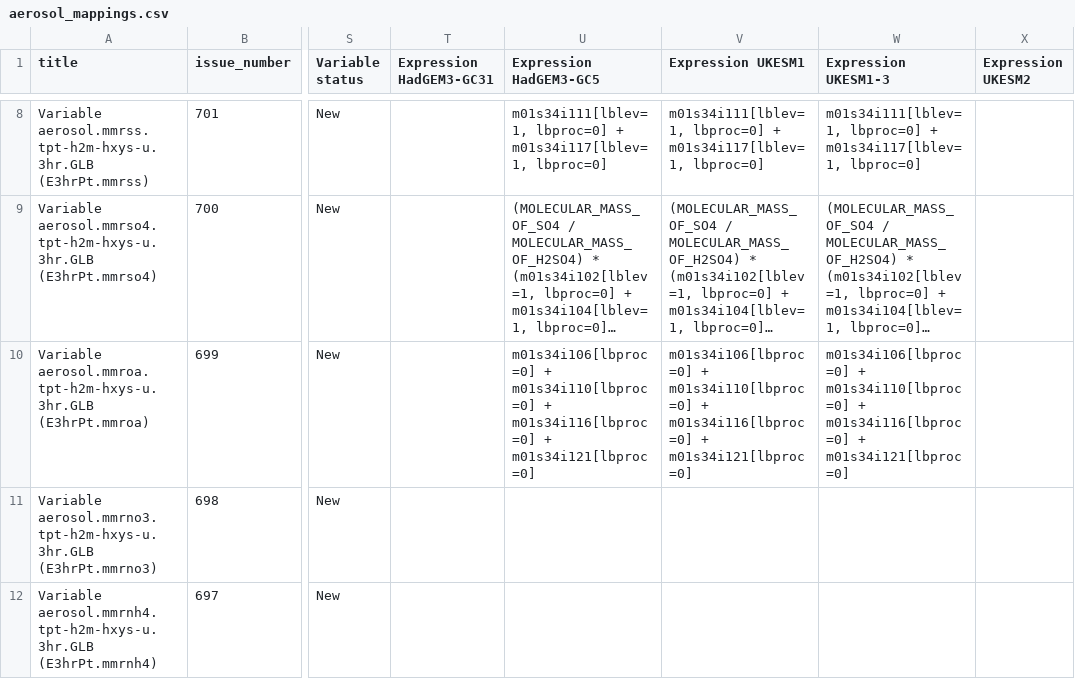
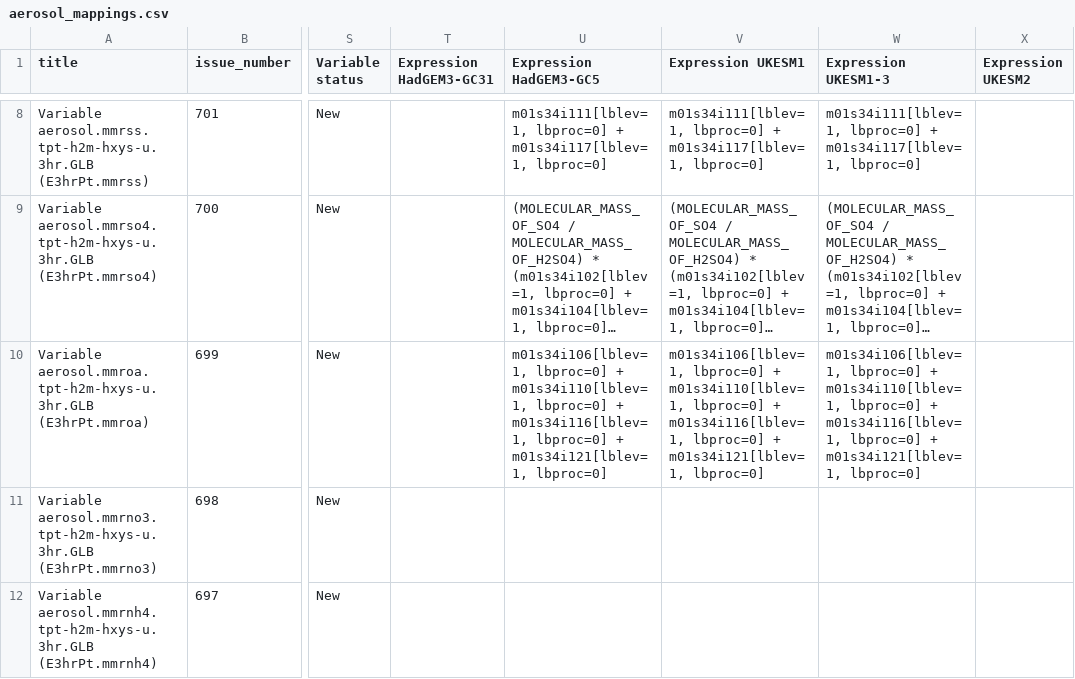
Before and after one commit to UKNCSP/CDDS-CMIP7-mappings, a CSV file: data/aerosol_mappings.csv, drawn as a sheet; only a part is shown, gaps mark what is left out; long unchanged cells end in …; the diff names each change by its address in the sheet, - before the commit and + after, or states it on an @@ line.

```diff
--- a/data/aerosol_mappings.csv
+++ b/data/aerosol_mappings.csv
-U10 (Expression HadGEM3-GC5): m01s34i106[lbproc=0] + m01s34i110[lbproc=0] + m01s34i116[lbproc=0] + m01s34i121[lbproc=0]
+U10 (Expression HadGEM3-GC5): m01s34i106[lblev=1, lbproc=0] + m01s34i110[lblev=1, lbproc=0] + m01s34i116[lblev=1, lbproc=0] + m01s34i121[lblev=1, lbproc=0]
-V10 (Expression UKESM1): m01s34i106[lbproc=0] + m01s34i110[lbproc=0] + m01s34i116[lbproc=0] + m01s34i121[lbproc=0]
+V10 (Expression UKESM1): m01s34i106[lblev=1, lbproc=0] + m01s34i110[lblev=1, lbproc=0] + m01s34i116[lblev=1, lbproc=0] + m01s34i121[lblev=1, lbproc=0]
-W10 (Expression UKESM1-3): m01s34i106[lbproc=0] + m01s34i110[lbproc=0] + m01s34i116[lbproc=0] + m01s34i121[lbproc=0]
+W10 (Expression UKESM1-3): m01s34i106[lblev=1, lbproc=0] + m01s34i110[lblev=1, lbproc=0] + m01s34i116[lblev=1, lbproc=0] + m01s34i121[lblev=1, lbproc=0]
```
Also changed, not shown: data/aerosol_mappings_new.csv, 2 other files.
